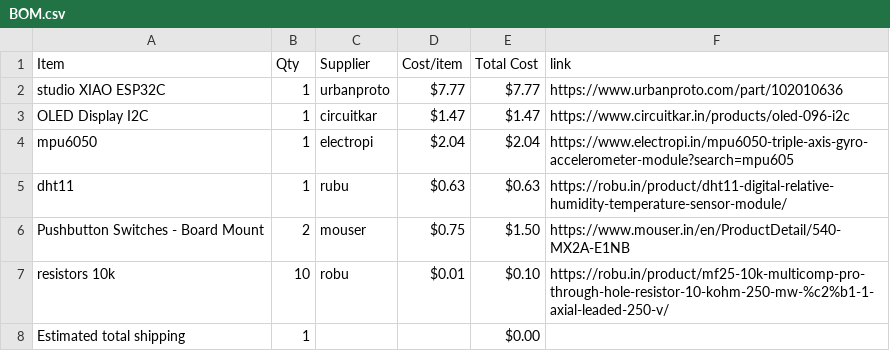
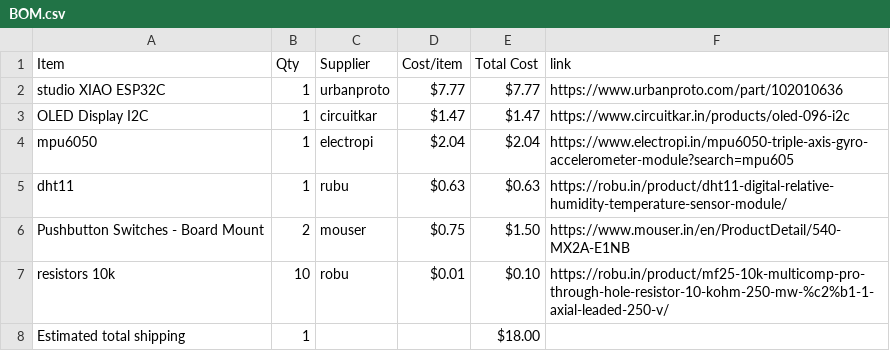
Before and after one commit to ez-pratham/half-life_VP, a CSV file: BOM.csv, drawn as a sheet.

```diff
--- a/BOM.csv
+++ b/BOM.csv
@@ -7,2 +7,2 @@ Pushbutton Switches - Board Mount,2,mouser,$0.75,$1.50,https://www.mouser.in/en/
 resistors 10k,10,robu,$0.01,$0.10,https://robu.in/product/mf25-10k-multicomp-pro-through-hole-resistor-10-kohm-250-mw-%c2%b1-1-axial-leaded-250-v/
-Estimated total shipping,1,,,$0.00,
+Estimated total shipping,1,,,$18.00,
```
Also changed, not shown: 1 other file.
